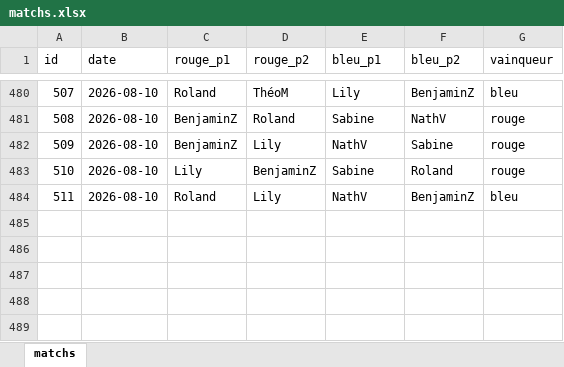
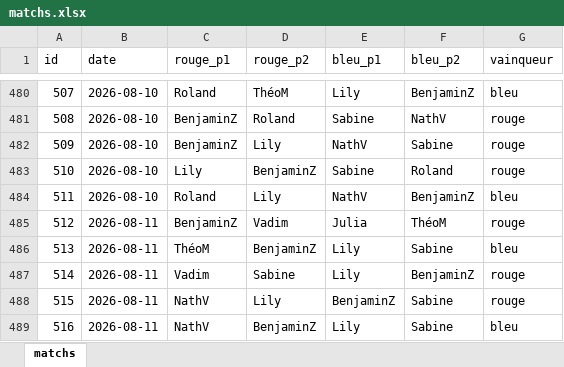
Before and after one commit to CBGP-activities/Foosball, an Excel workbook: data/matchs.xlsx, sheet matchs, drawn as a sheet; only a part is shown, gaps mark what is left out; values as stored, in another font and other column widths than the file's, no borders; the diff names each change by its address in the sheet, - before the commit and + after, or states it on an @@ line.

```diff
--- a/data/matchs.xlsx (sheet matchs)
+++ b/data/matchs.xlsx (sheet matchs)
+row 485: 512 | 2026-08-11 | BenjaminZ | Vadim | Julia | ThéoM | rouge
+row 486: 513 | 2026-08-11 | ThéoM | BenjaminZ | Lily | Sabine | bleu
+row 487: 514 | 2026-08-11 | Vadim | Sabine | Lily | BenjaminZ | rouge
+row 488: 515 | 2026-08-11 | NathV | Lily | BenjaminZ | Sabine | rouge
+row 489: 516 | 2026-08-11 | NathV | BenjaminZ | Lily | Sabine | bleu
```
Also changed, not shown: 13 other files.
